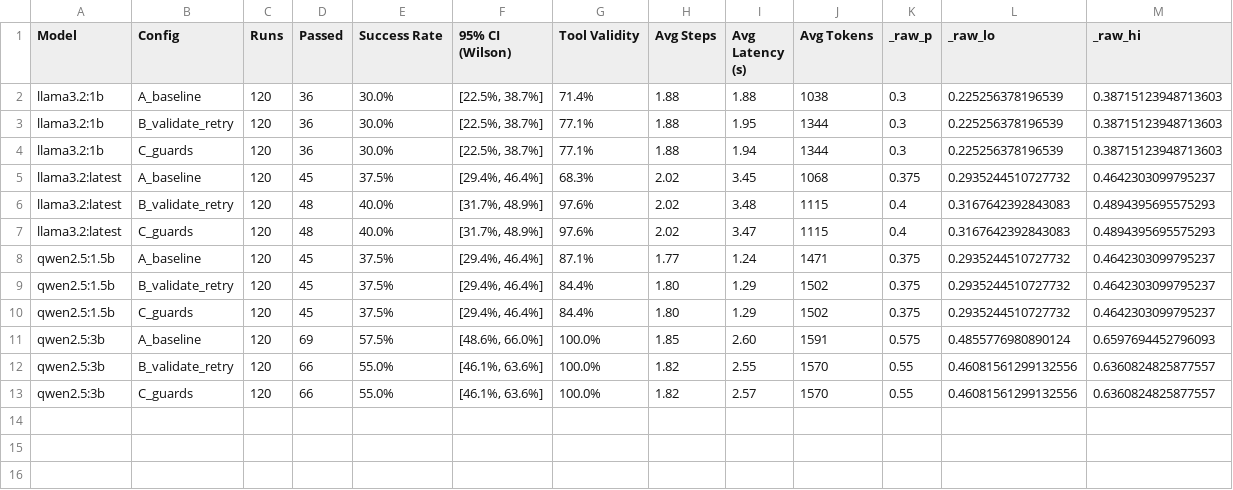
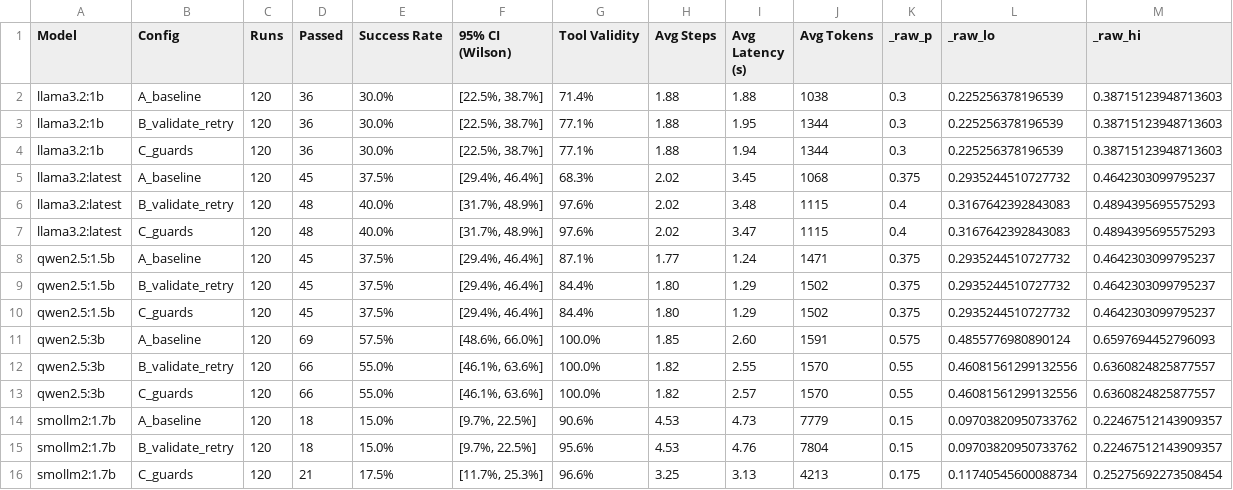
Before and after one commit to CupidM13/agentbench-local, a CSV file: results/summary_metrics.csv, drawn as a sheet; the diff names each change by its address in the sheet, - before the commit and + after, or states it on an @@ line.

Commit message:
Complete AgentBench-Local: smollm2 runs, charts, manual audit, and README

```diff
--- a/results/summary_metrics.csv
+++ b/results/summary_metrics.csv
+row 14: smollm2:1.7b | A_baseline | 120 | 18 | 15.0% | [9.7%, 22.5%] | 90.6% | 4.53 | 4.73 | 7779 | 0.15 | 0.09703820950733762 | 0.22467512143909357
+row 15: smollm2:1.7b | B_validate_retry | 120 | 18 | 15.0% | [9.7%, 22.5%] | 95.6% | 4.53 | 4.76 | 7804 | 0.15 | 0.09703820950733762 | 0.22467512143909357
+row 16: smollm2:1.7b | C_guards | 120 | 21 | 17.5% | [11.7%, 25.3%] | 96.6% | 3.25 | 3.13 | 4213 | 0.175 | 0.11740545600088734 | 0.25275692273508454
```
Also changed, not shown: results/bootstrap_deltas.csv, results/category_metrics.csv, 14 other files.
